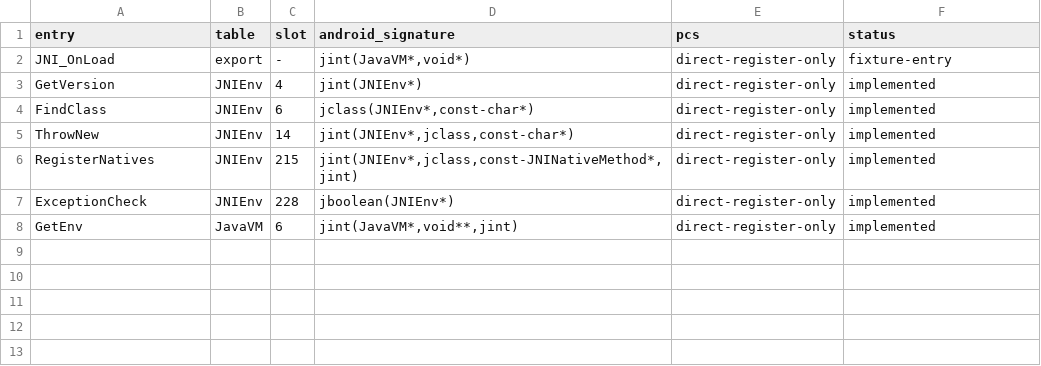
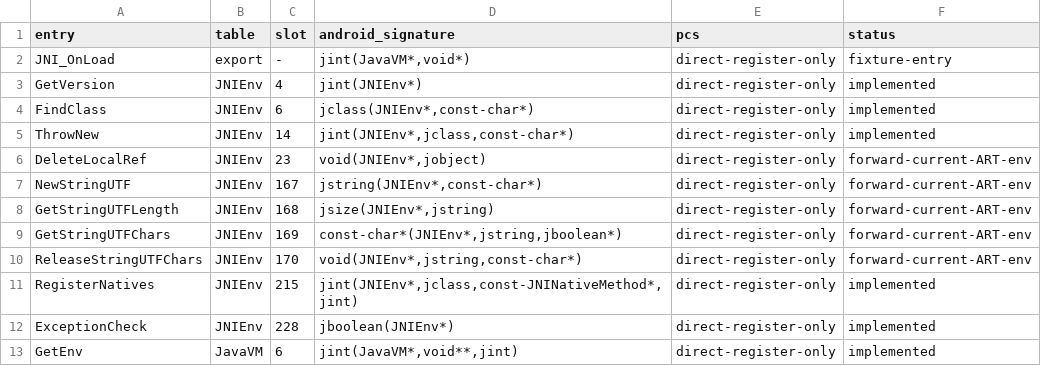
Before and after one commit to hahnlee/artm, a TSV file: darwin-art/tools/android-jni-proxy/manifests/abi.tsv, drawn as a sheet; the diff names each change by its address in the sheet, - before the commit and + after, or states it on an @@ line.

Commit message:
feat(runtime): forward JNI string operations

```diff
--- a/darwin-art/tools/android-jni-proxy/manifests/abi.tsv
+++ b/darwin-art/tools/android-jni-proxy/manifests/abi.tsv
+row 6: DeleteLocalRef | JNIEnv | 23 | void(JNIEnv*,jobject) | direct-register-only | forward-current-ART-env
+row 7: NewStringUTF | JNIEnv | 167 | jstring(JNIEnv*,const-char*) | direct-register-only | forward-current-ART-env
+row 8: GetStringUTFLength | JNIEnv | 168 | jsize(JNIEnv*,jstring) | direct-register-only | forward-current-ART-env
+row 9: GetStringUTFChars | JNIEnv | 169 | const-char*(JNIEnv*,jstring,jboolean*) | direct-register-only | forward-current-ART-env
+row 10: ReleaseStringUTFChars | JNIEnv | 170 | void(JNIEnv*,jstring,const-char*) | direct-register-only | forward-current-ART-env
```
Also changed, not shown: 14 other files.
